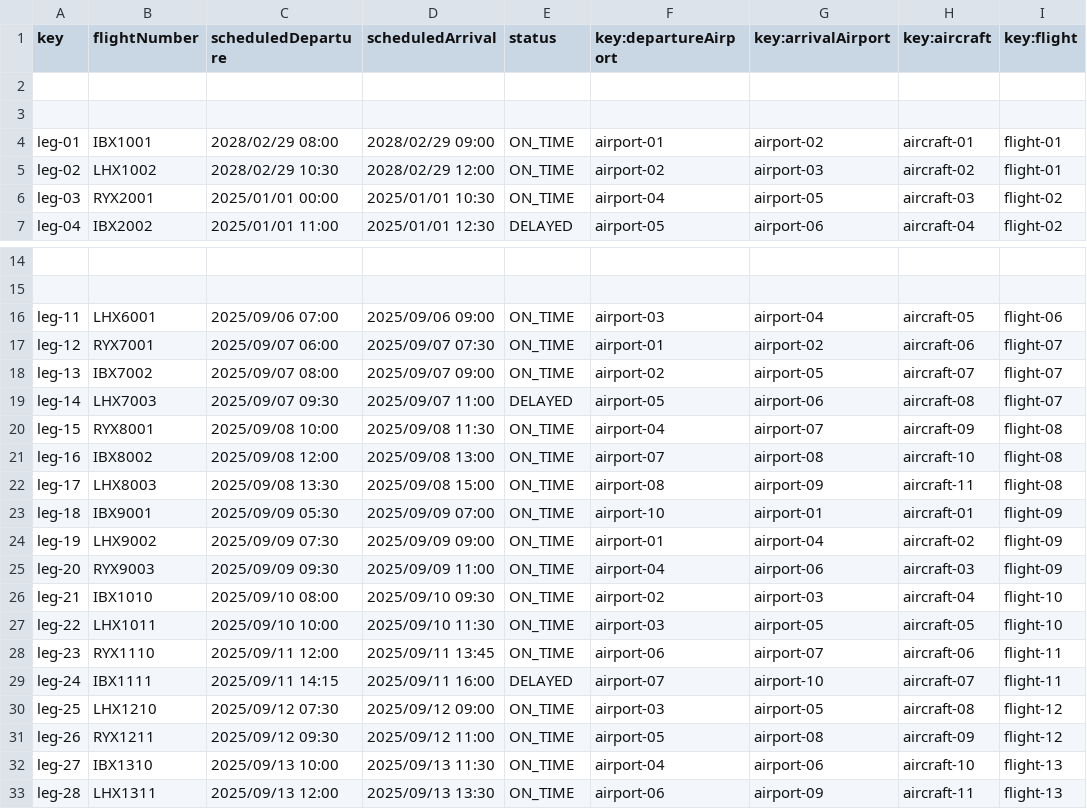
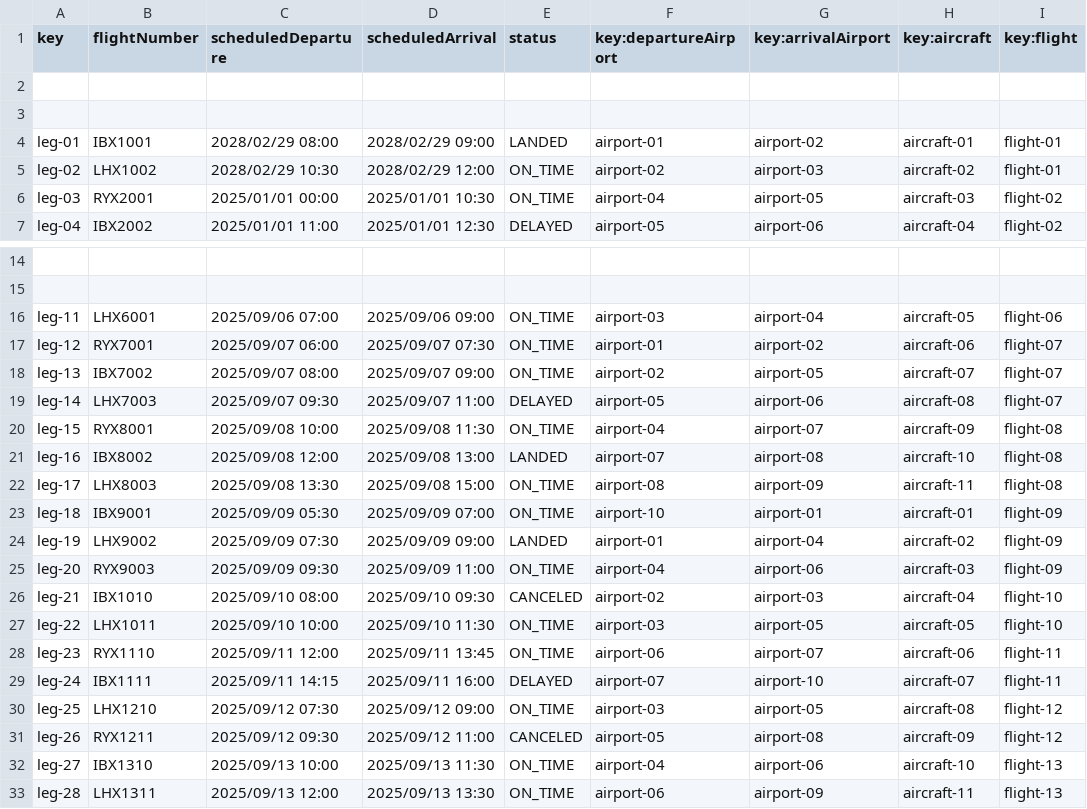
Before and after one commit to DP2-C1-060/Acme-ANS-C2, a CSV file: src/main/resources/WEB-INF/data/sample/leg.csv, drawn as a sheet; only a part is shown, gaps mark what is left out; the diff names each change by its address in the sheet, - before the commit and + after, or states it on an @@ line.

Commit message:
leg fix

```diff
--- a/src/main/resources/WEB-INF/data/sample/leg.csv
+++ b/src/main/resources/WEB-INF/data/sample/leg.csv
-E4 (status): ON_TIME
+E4 (status): LANDED
-E21 (status): ON_TIME
+E21 (status): LANDED
-E24 (status): ON_TIME
+E24 (status): LANDED
-E26 (status): ON_TIME
+E26 (status): CANCELED
-E31 (status): ON_TIME
+E31 (status): CANCELED
```
